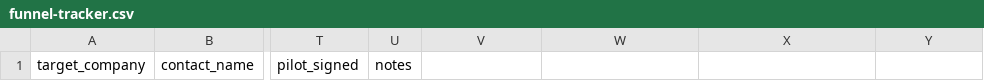
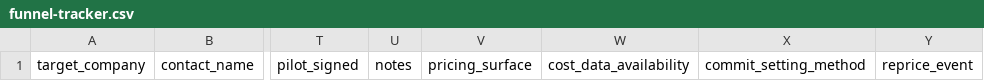
Before and after one commit to arokhith1998/pricing-ai, a CSV file: docs/ops/funnel-tracker.csv, drawn as a sheet; only a part is shown, gaps mark what is left out; the diff names each change by its address in the sheet, - before the commit and + after, or states it on an @@ line.

```diff
--- a/docs/ops/funnel-tracker.csv
+++ b/docs/ops/funnel-tracker.csv
-V1: (empty)
+V1: pricing_surface
-W1: (empty)
+W1: cost_data_availability
-X1: (empty)
+X1: commit_setting_method
-Y1: (empty)
+Y1: reprice_event
```
Also changed, not shown: docs/ops/funnel-tracker-example.csv, 11 other files.
